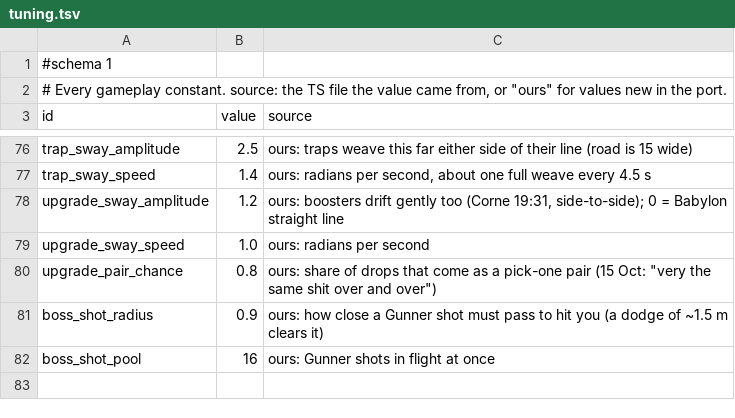
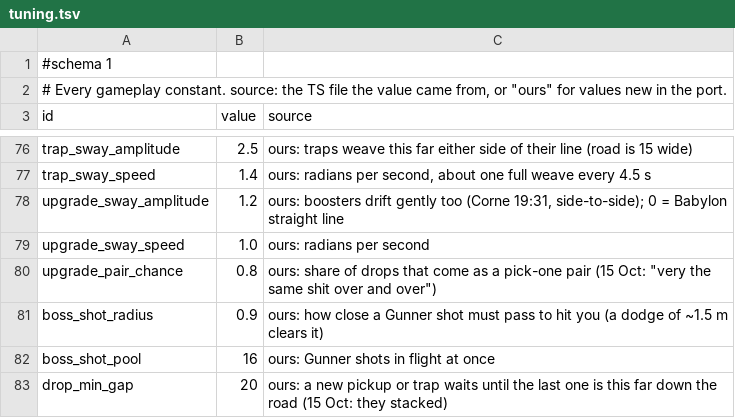
Before and after one commit to Corical/GunRunner, a TSV file: godot/data/tuning.tsv, drawn as a sheet; only a part is shown, gaps mark what is left out; the diff names each change by its address in the sheet, - before the commit and + after, or states it on an @@ line.

```diff
--- a/godot/data/tuning.tsv
+++ b/godot/data/tuning.tsv
+row 83: drop_min_gap | 20 | ours: a new pickup or trap waits until the last one is this far down the road (15 Oct: they stacked)
```
Also changed, not shown: godot/data/rewards.tsv, 4 other files.
